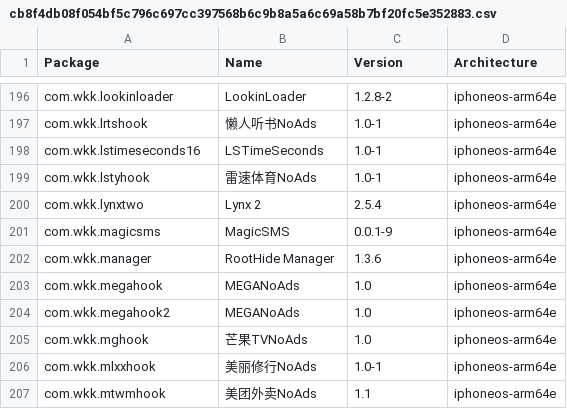
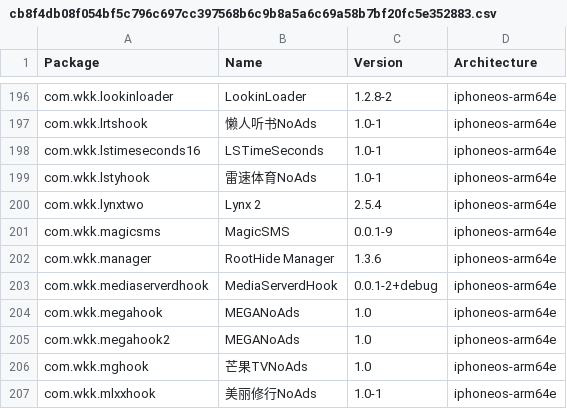
Before and after one commit to TrollStoreX/crc_bark, a CSV file: Library/Caches/com.nan.crc/cb8f4db08f054bf5c796c697cc397568b6c9b8a5a6c69a58b7bf20fc5e352883.csv, drawn as a sheet; only a part is shown, gaps mark what is left out; the shorter side is filled out with more unchanged rows.

```diff
--- a/Library/Caches/com.nan.crc/cb8f4db08f054bf5c796c697cc397568b6c9b8a5a6c69a58b7bf20fc5e352883.csv
+++ b/Library/Caches/com.nan.crc/cb8f4db08f054bf5c796c697cc397568b6c9b8a5a6c69a58b7bf20fc5e352883.csv
@@ -202,2 +202,3 @@ com.wkk.magicsms,MagicSMS,0.0.1-9,iphoneos-arm64e
 com.wkk.manager,RootHide Manager,1.3.6,iphoneos-arm64e
+com.wkk.mediaserverdhook,MediaServerdHook,0.0.1-2+debug,iphoneos-arm64e
 com.wkk.megahook,MEGANoAds,1.0,iphoneos-arm64e
```
Also changed, not shown: Library/Caches/com.nan.crc/ae1389df66a6d8e6ebcc1f38244469a57d488370b1e4adf8030b975b4d82ddcf.csv.
